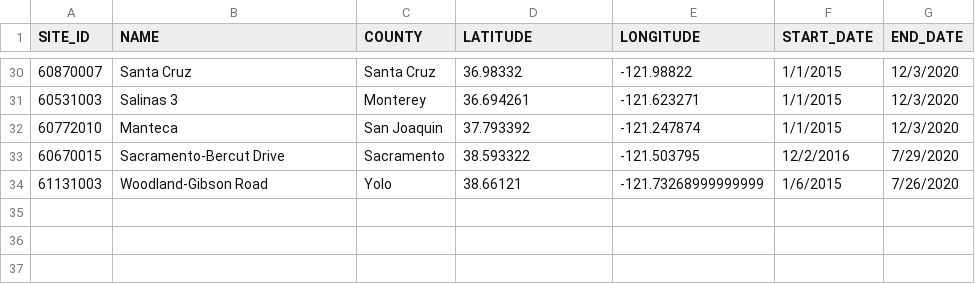
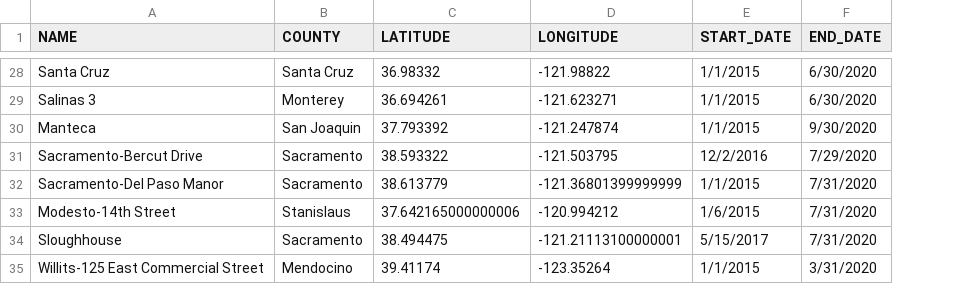
Before and after one commit to siawayforward/DS4A-group-project, a CSV file: data/BA_AQI_STATIONS.csv, drawn as a sheet; only a part is shown, gaps mark what is left out; removed rows and columns are numbered as before the commit, all else as after; the diff covers the shown part only; the diff names each change by its address in the sheet, - before the commit and + after, or states it on an @@ line.

```diff
--- a/data/BA_AQI_STATIONS.csv
+++ b/data/BA_AQI_STATIONS.csv
-column A (SITE_ID), rows 30-33: 60870007 | 60531003 | 60772010 | 60670015
-F28:F29 (END_DATE): 12/3/2020
+F28:F29 (END_DATE): 6/30/2020
-F30 (END_DATE): 12/3/2020
+F30 (END_DATE): 9/30/2020
@@ row 34 moved to row 27: Woodland-Gibson Road @@
+row 32: Sacramento-Del Paso Manor | Sacramento | 38.613779 | -121.36801399999999 | 1/1/2015 | 7/31/2020
+row 33: Modesto-14th Street | Stanislaus | 37.642165000000006 | -120.994212 | 1/6/2015 | 7/31/2020
+row 34: Sloughhouse | Sacramento | 38.494475 | -121.21113100000001 | 5/15/2017 | 7/31/2020
+row 35: Willits-125 East Commercial Street | Mendocino | 39.41174 | -123.35264 | 1/1/2015 | 3/31/2020
```
Also changed, not shown: 1 added row, 4 removed rows and 24 edited cells elsewhere in this file, 1 other file.
